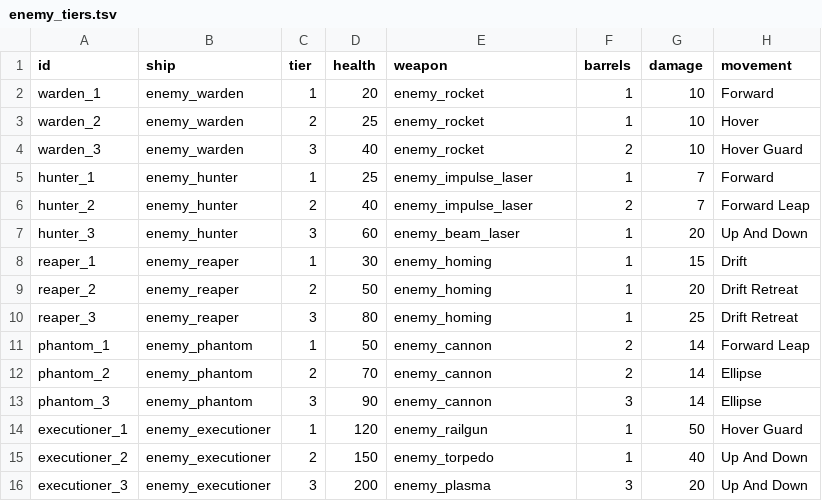
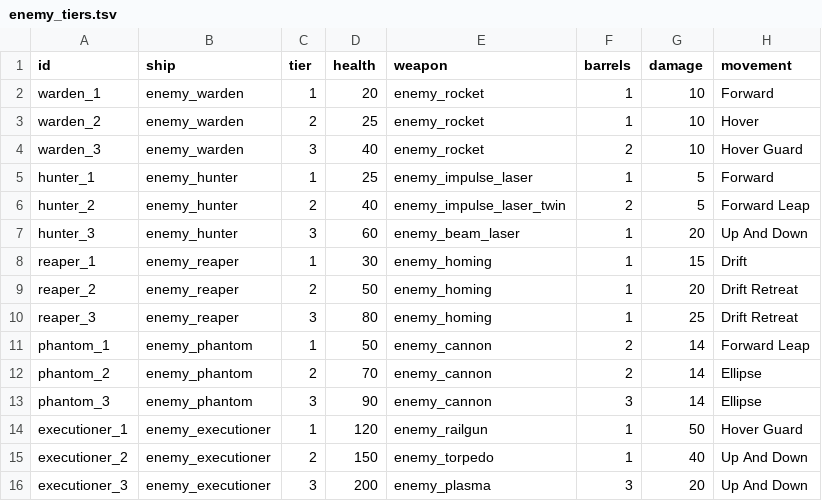
Before and after one commit to BarVit/UnityHomeWorks, a TSV file: Flappy Terminator/Assets/Data/Tables/enemy_tiers.tsv, drawn as a sheet.

```diff
--- a/Flappy Terminator/Assets/Data/Tables/enemy_tiers.tsv
+++ b/Flappy Terminator/Assets/Data/Tables/enemy_tiers.tsv
@@ -4,4 +4,4 @@ warden_2	enemy_warden	2	25	enemy_rocket	1	10	Hover
 warden_3	enemy_warden	3	40	enemy_rocket	2	10	Hover Guard
-hunter_1	enemy_hunter	1	25	enemy_impulse_laser	1	7	Forward
-hunter_2	enemy_hunter	2	40	enemy_impulse_laser	2	7	Forward Leap
+hunter_1	enemy_hunter	1	25	enemy_impulse_laser	1	5	Forward
+hunter_2	enemy_hunter	2	40	enemy_impulse_laser_twin	2	5	Forward Leap
 hunter_3	enemy_hunter	3	60	enemy_beam_laser	1	20	Up And Down
```
Also changed, not shown: Flappy Terminator/Assets/Data/Tables/bosses.tsv, Flappy Terminator/Assets/Data/Tables/weapons.tsv, 4 other files.
